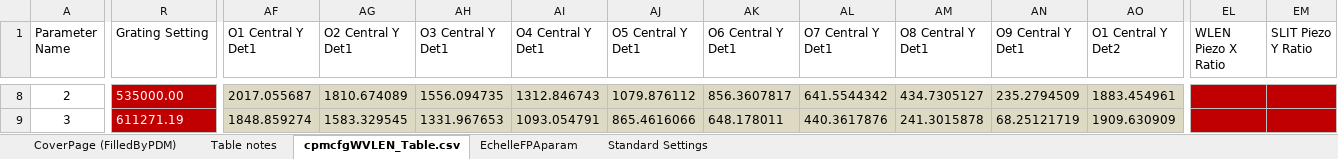
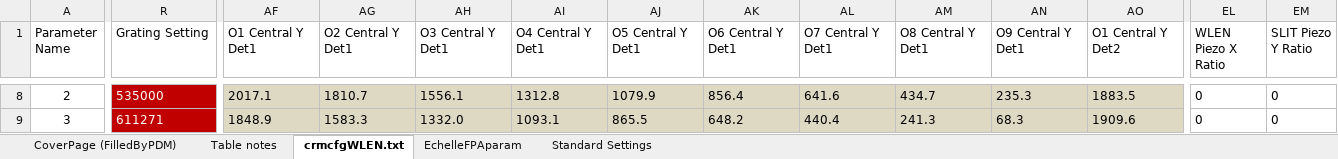
Before and after one commit to astro-alexis/crifors, an Excel workbook: data/crmcfg+WVLEN.xlsx, sheet crmcfgWLEN.txt, drawn as a sheet; only a part is shown, gaps mark what is left out; values as stored, in another font and other column widths than the file's, no borders; conditional formats not drawn; the diff covers the shown part only; the diff names each change by its address in the sheet, - before the commit and + after, or states it on an @@ line.

Commit message:
extension name and latest xsl-table

```diff
--- a/data/crmcfg+WVLEN.xlsx (sheet crmcfgWLEN.txt)
+++ b/data/crmcfg+WVLEN.xlsx (sheet crmcfgWLEN.txt)
-sheet tab: cpmcfgWVLEN_Table.csv
+sheet tab: crmcfgWLEN.txt
-R8 (Grating Setting): 535000.00
+R8 (Grating Setting): 535000
-AF8 (O1 Central Y Det1): 2017.055687
+AF8 (O1 Central Y Det1): 2017.1
-AG8 (O2 Central Y Det1): 1810.674089
+AG8 (O2 Central Y Det1): 1810.7
-AH8 (O3 Central Y Det1): 1556.094735
+AH8 (O3 Central Y Det1): 1556.1
-AI8 (O4 Central Y Det1): 1312.846743
+AI8 (O4 Central Y Det1): 1312.8
-AJ8 (O5 Central Y Det1): 1079.876112
+AJ8 (O5 Central Y Det1): 1079.9
-AK8 (O6 Central Y Det1): 856.3607817
+AK8 (O6 Central Y Det1): 856.4
-AL8 (O7 Central Y Det1): 641.5544342
+AL8 (O7 Central Y Det1): 641.6
-AM8 (O8 Central Y Det1): 434.7305127
+AM8 (O8 Central Y Det1): 434.7
-AN8 (O9 Central Y Det1): 235.2794509
+AN8 (O9 Central Y Det1): 235.3
-AO8 (O1 Central Y Det2): 1883.454961
+AO8 (O1 Central Y Det2): 1883.5
-EL8:EL9 (WLEN Piezo X Ratio): (empty)
+EL8:EL9 (WLEN Piezo X Ratio): 0
-EL8:EM9 fill: #C00000
+EL8:EM9 fill: none
-EM8:EM9 (SLIT Piezo Y Ratio): (empty)
+EM8:EM9 (SLIT Piezo Y Ratio): 0
-R9 (Grating Setting): 611271.19
+R9 (Grating Setting): 611271
-AF9 (O1 Central Y Det1): 1848.859274
+AF9 (O1 Central Y Det1): 1848.9
-AG9 (O2 Central Y Det1): 1583.329545
+AG9 (O2 Central Y Det1): 1583.3
-AH9 (O3 Central Y Det1): 1331.967653
+AH9 (O3 Central Y Det1): 1332.0
-AI9 (O4 Central Y Det1): 1093.054791
+AI9 (O4 Central Y Det1): 1093.1
-AJ9 (O5 Central Y Det1): 865.4616066
+AJ9 (O5 Central Y Det1): 865.5
-AK9 (O6 Central Y Det1): 648.178011
+AK9 (O6 Central Y Det1): 648.2
-AL9 (O7 Central Y Det1): 440.3617876
+AL9 (O7 Central Y Det1): 440.4
-AM9 (O8 Central Y Det1): 241.3015878
+AM9 (O8 Central Y Det1): 241.3
-AN9 (O9 Central Y Det1): 68.25121719
+AN9 (O9 Central Y Det1): 68.3
-AO9 (O1 Central Y Det2): 1909.630909
+AO9 (O1 Central Y Det2): 1909.6
```
Also changed, not shown: 738 edited cells and cell formats elsewhere in this sheet, formulas that keep their value, 1 other file.
